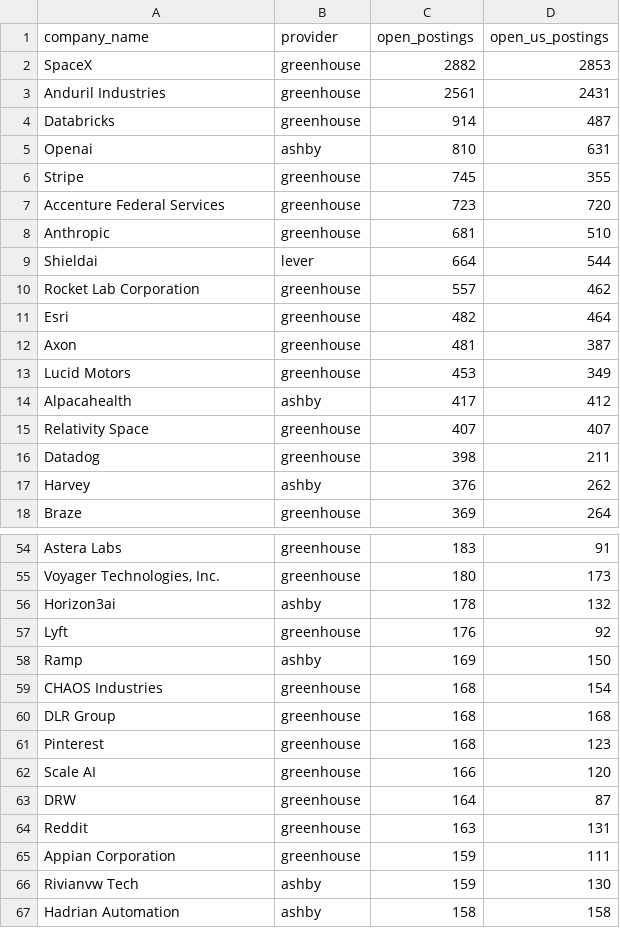
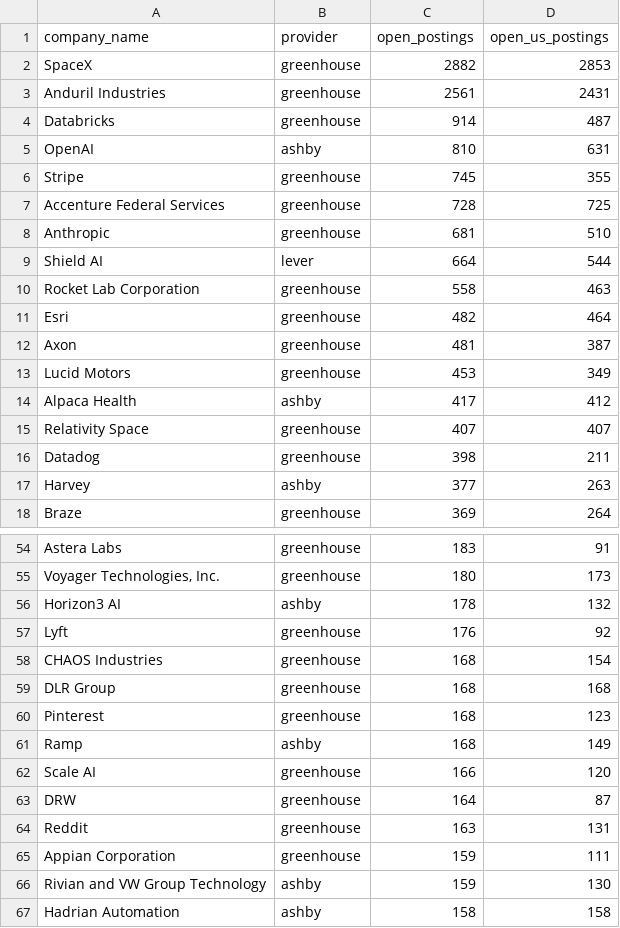
Before and after one commit to siddharthkumarx/job-postings-pipeline, a CSV file: public/summary/top_companies_open_roles.csv, drawn as a sheet; only a part is shown, gaps mark what is left out; the diff covers the shown part only.

```diff
--- a/public/summary/top_companies_open_roles.csv
+++ b/public/summary/top_companies_open_roles.csv
@@ -4,8 +4,8 @@ Anduril Industries,greenhouse,2561,2431
 Databricks,greenhouse,914,487
-Openai,ashby,810,631
+OpenAI,ashby,810,631
 Stripe,greenhouse,745,355
-Accenture Federal Services,greenhouse,723,720
+Accenture Federal Services,greenhouse,728,725
 Anthropic,greenhouse,681,510
-Shieldai,lever,664,544
-Rocket Lab Corporation,greenhouse,557,462
+Shield AI,lever,664,544
+Rocket Lab Corporation,greenhouse,558,463
 Esri,greenhouse,482,464
@@ -13,6 +13,6 @@ Axon,greenhouse,481,387
 Lucid Motors,greenhouse,453,349
-Alpacahealth,ashby,417,412
+Alpaca Health,ashby,417,412
 Relativity Space,greenhouse,407,407
 Datadog,greenhouse,398,211
-Harvey,ashby,376,262
+Harvey,ashby,377,263
 Braze,greenhouse,369,264
@@ -55,5 +55,4 @@ Astera Labs,greenhouse,183,91
 "Voyager Technologies, Inc.",greenhouse,180,173
-Horizon3ai,ashby,178,132
+Horizon3 AI,ashby,178,132
 Lyft,greenhouse,176,92
-Ramp,ashby,169,150
 CHAOS Industries,greenhouse,168,154
@@ -61,2 +60,3 @@ DLR Group,greenhouse,168,168
 Pinterest,greenhouse,168,123
+Ramp,ashby,168,149
 Scale AI,greenhouse,166,120
@@ -65,3 +65,3 @@ Reddit,greenhouse,163,131
 Appian Corporation,greenhouse,159,111
-Rivianvw Tech,ashby,159,130
+Rivian and VW Group Technology,ashby,159,130
 Hadrian Automation,ashby,158,158
```
Also changed, not shown: 2 added rows, 2 removed rows and 6 edited cells elsewhere in this file, public/summary/data_roles_current.csv, public/summary/salary_bands.csv, 8 other files.
